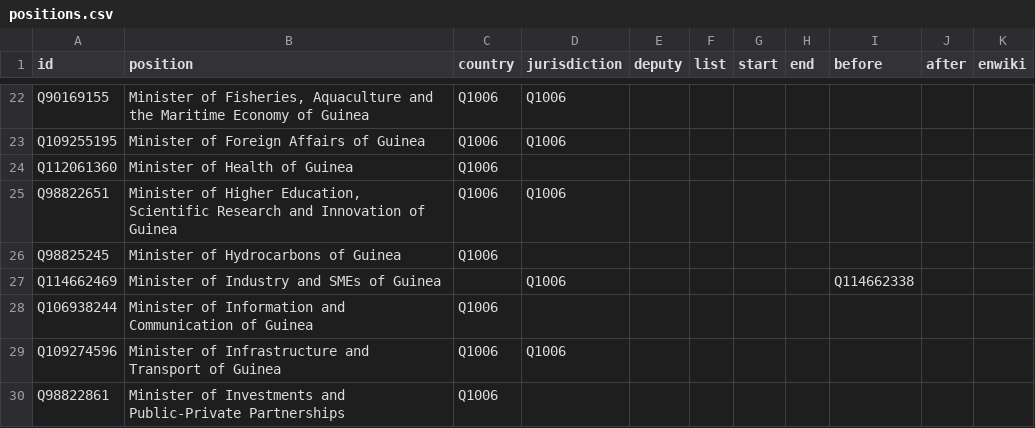
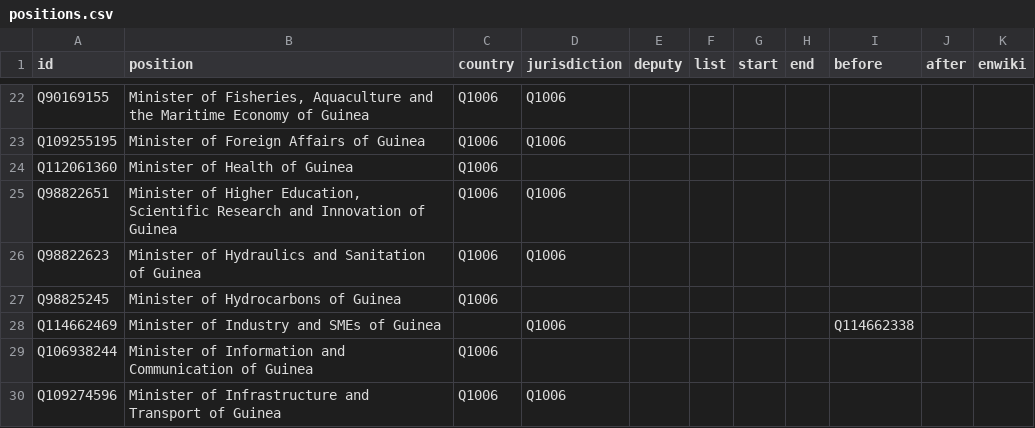
Before and after one commit to every-politician-scrapers/guinea, a CSV file: html/positions.csv, drawn as a sheet; only a part is shown, gaps mark what is left out; the shorter side is filled out with more unchanged rows; the diff names each change by its address in the sheet, - before the commit and + after, or states it on an @@ line.

Commit message:
PCB update

```diff
--- a/html/positions.csv
+++ b/html/positions.csv
+row 26: Q98822623 | Minister of Hydraulics and Sanitation of Guinea | Q1006 | Q1006
```
